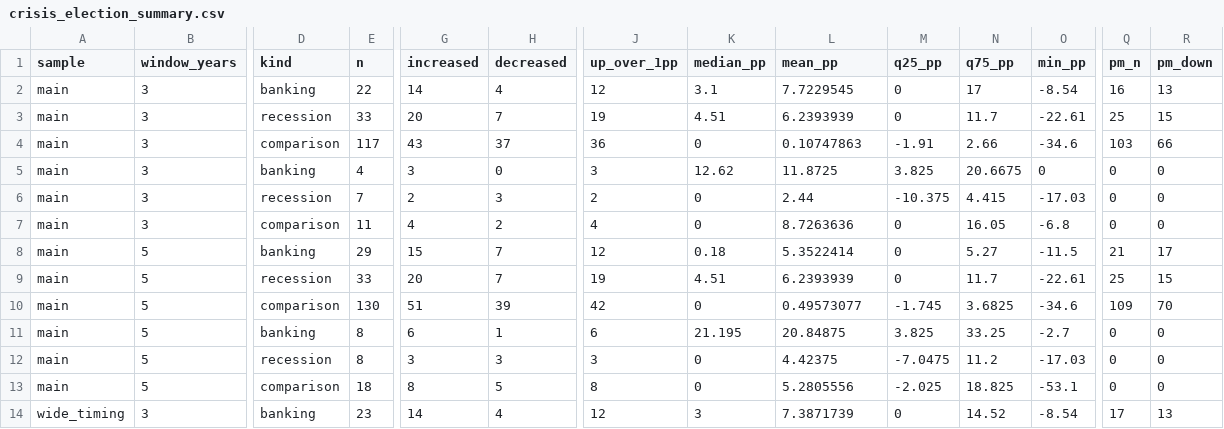
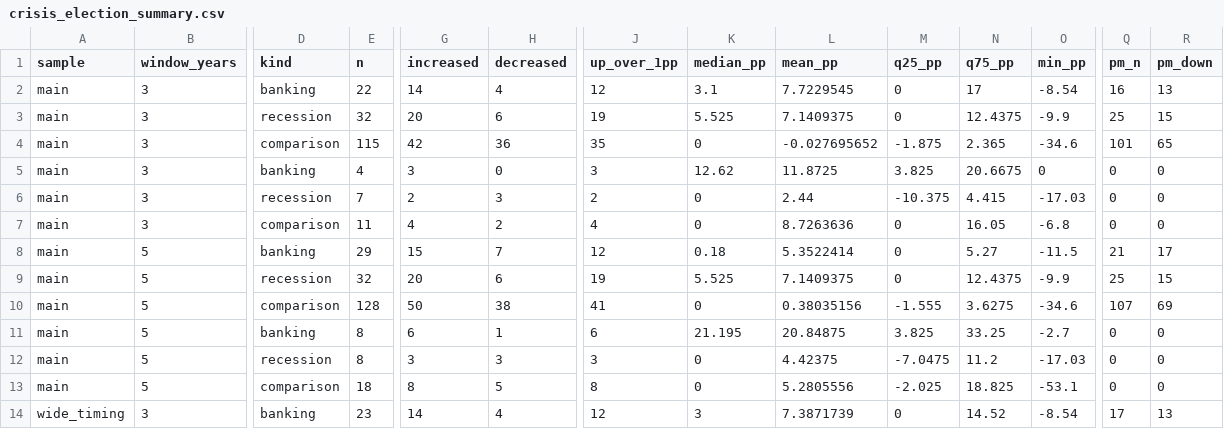
Before and after one commit to kezouke/political-attention-research, a CSV file: data/processed/crisis_election_summary.csv, drawn as a sheet; only a part is shown, gaps mark what is left out; the diff covers the shown part only; the diff names each change by its address in the sheet, - before the commit and + after, or states it on an @@ line.

```diff
--- a/data/processed/crisis_election_summary.csv
+++ b/data/processed/crisis_election_summary.csv
-E3 (n): 33
+E3 (n): 32
-H3 (decreased): 7
+H3 (decreased): 6
-K3 (median_pp): 4.51
+K3 (median_pp): 5.525
-L3 (mean_pp): 6.2393939
+L3 (mean_pp): 7.1409375
-N3 (q75_pp): 11.7
+N3 (q75_pp): 12.4375
-O3 (min_pp): -22.61
+O3 (min_pp): -9.9
-E4 (n): 117
+E4 (n): 115
-G4 (increased): 43
+G4 (increased): 42
-H4 (decreased): 37
+H4 (decreased): 36
-J4 (up_over_1pp): 36
+J4 (up_over_1pp): 35
-L4 (mean_pp): 0.10747863
+L4 (mean_pp): -0.027695652
-M4 (q25_pp): -1.91
+M4 (q25_pp): -1.875
-N4 (q75_pp): 2.66
+N4 (q75_pp): 2.365
-Q4 (pm_n): 103
+Q4 (pm_n): 101
-R4 (pm_down): 66
+R4 (pm_down): 65
-E9 (n): 33
+E9 (n): 32
-H9 (decreased): 7
+H9 (decreased): 6
-K9 (median_pp): 4.51
+K9 (median_pp): 5.525
-L9 (mean_pp): 6.2393939
+L9 (mean_pp): 7.1409375
-N9 (q75_pp): 11.7
+N9 (q75_pp): 12.4375
-O9 (min_pp): -22.61
+O9 (min_pp): -9.9
-E10 (n): 130
+E10 (n): 128
-G10 (increased): 51
+G10 (increased): 50
-H10 (decreased): 39
+H10 (decreased): 38
-J10 (up_over_1pp): 42
+J10 (up_over_1pp): 41
-L10 (mean_pp): 0.49573077
+L10 (mean_pp): 0.38035156
-M10 (q25_pp): -1.745
+M10 (q25_pp): -1.555
-N10 (q75_pp): 3.6825
+N10 (q75_pp): 3.6275
-Q10 (pm_n): 109
+Q10 (pm_n): 107
-R10 (pm_down): 70
+R10 (pm_down): 69
```
Also changed, not shown: 108 edited cells elsewhere in this file, data/processed/crisis_election_controls.csv, data/processed/crisis_election_pairs.csv, 7 other files.
